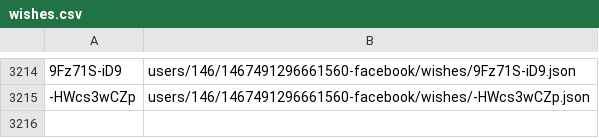
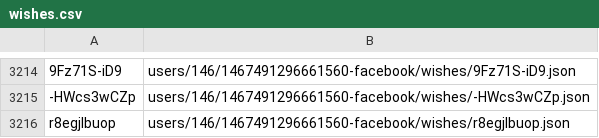
Before and after one commit to knigopis/repo.knigopis.com, a CSV file: wishes.csv, drawn as a sheet; only a part is shown, gaps mark what is left out; the diff names each change by its address in the sheet, - before the commit and + after, or states it on an @@ line.

```diff
--- a/wishes.csv
+++ b/wishes.csv
+row 3216: r8egjlbuop | users/146/1467491296661560-facebook/wishes/r8egjlbuop.json
```
Also changed, not shown: 2 other files.
